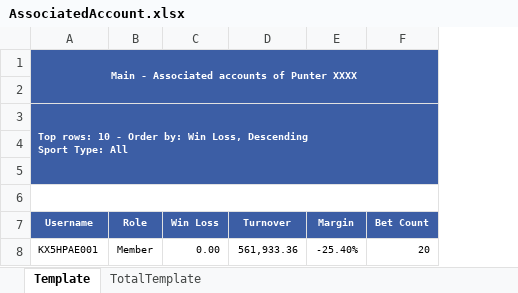
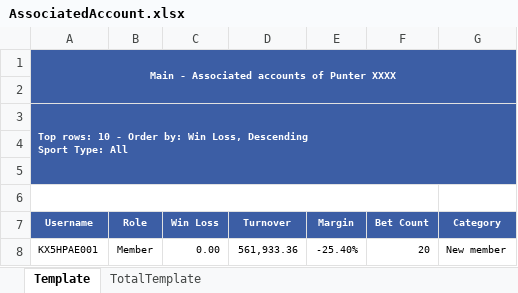
Before and after one commit to starixvn/new-accounting-portal_nap-universal-reports, an Excel workbook: src/UniversalReports.Sites/ExcelTemplate/PunterAnalysis/AssociatedAccount.xlsx, sheet Template, drawn as a sheet; values as stored, in another font and other column widths than the file's, no borders; the diff names each change by its address in the sheet, - before the commit and + after, or states it on an @@ line.

Commit message:
142457 - punter

```diff
--- a/src/UniversalReports.Sites/ExcelTemplate/PunterAnalysis/AssociatedAccount.xlsx (sheet Template)
+++ b/src/UniversalReports.Sites/ExcelTemplate/PunterAnalysis/AssociatedAccount.xlsx (sheet Template)
+column G (Category), row 8: New member
```
Also changed, not shown: src/UniversalReports.Sites/ExcelTemplate/PunterAnalysis/Summary.xlsx, 45 other files.
